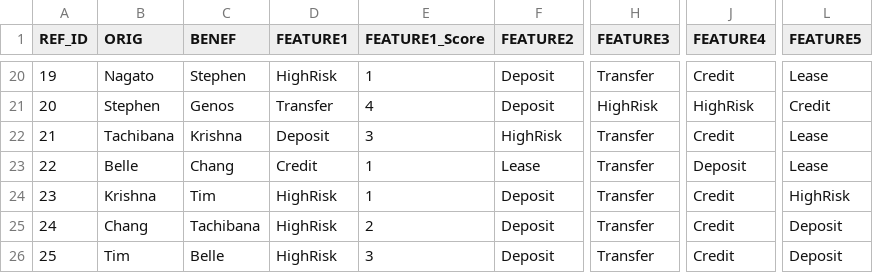
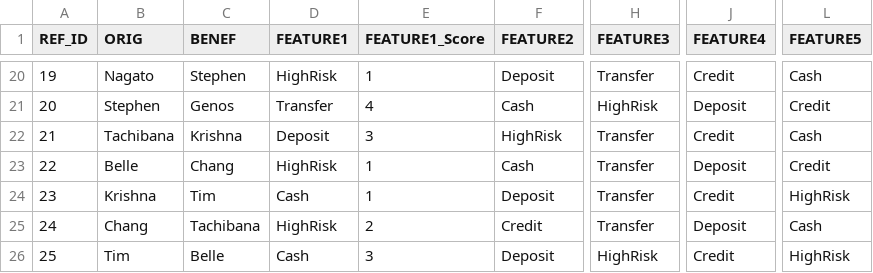
Before and after one commit to sanjaykr1/POC2, a CSV file: dataset/data.csv, drawn as a sheet; only a part is shown, gaps mark what is left out; the diff covers the shown part only; the diff names each change by its address in the sheet, - before the commit and + after, or states it on an @@ line.

```diff
--- a/dataset/data.csv
+++ b/dataset/data.csv
-L20 (FEATURE5): Lease
+L20 (FEATURE5): Cash
-F21 (FEATURE2): Deposit
+F21 (FEATURE2): Cash
-J21 (FEATURE4): HighRisk
+J21 (FEATURE4): Deposit
-L22 (FEATURE5): Lease
+L22 (FEATURE5): Cash
-D23 (FEATURE1): Credit
+D23 (FEATURE1): HighRisk
-F23 (FEATURE2): Lease
+F23 (FEATURE2): Cash
-L23 (FEATURE5): Lease
+L23 (FEATURE5): Credit
-D24 (FEATURE1): HighRisk
+D24 (FEATURE1): Cash
-F25 (FEATURE2): Deposit
+F25 (FEATURE2): Credit
-J25 (FEATURE4): Credit
+J25 (FEATURE4): Deposit
-L25 (FEATURE5): Deposit
+L25 (FEATURE5): Cash
-D26 (FEATURE1): HighRisk
+D26 (FEATURE1): Cash
-H26 (FEATURE3): Transfer
+H26 (FEATURE3): HighRisk
-L26 (FEATURE5): Deposit
+L26 (FEATURE5): HighRisk
```
Also changed, not shown: 34 edited cells elsewhere in this file, 9 other files.
